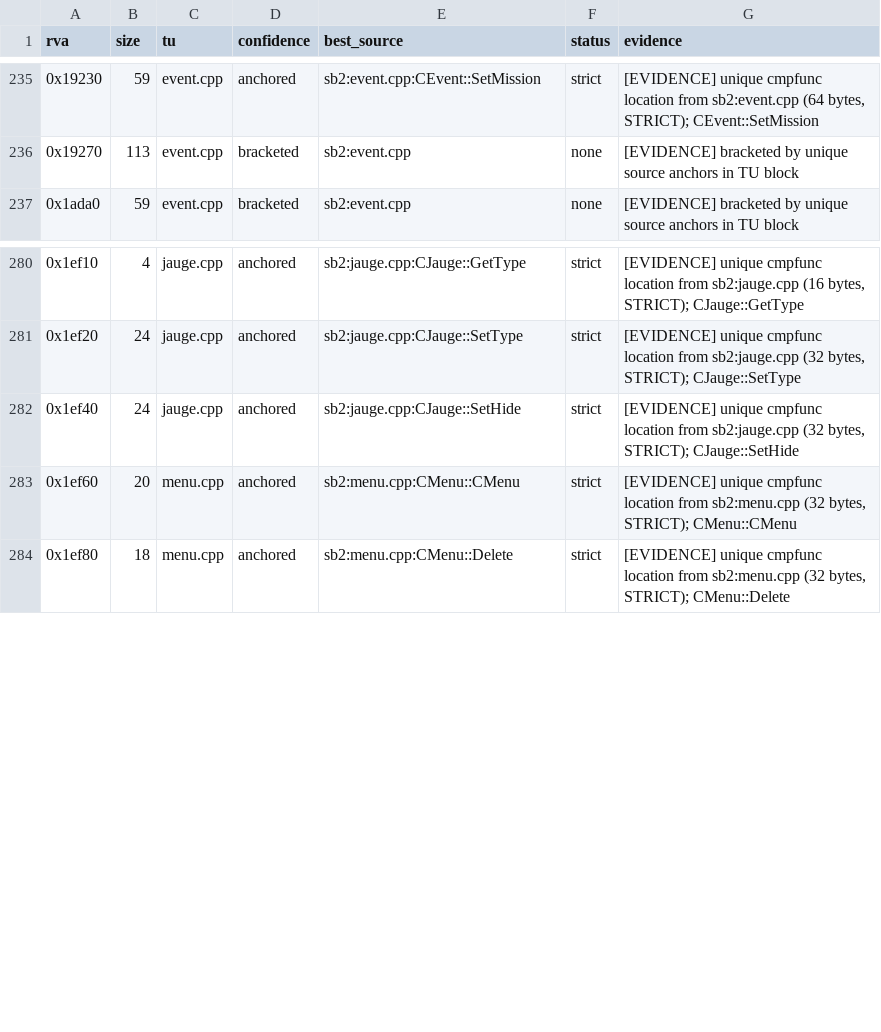
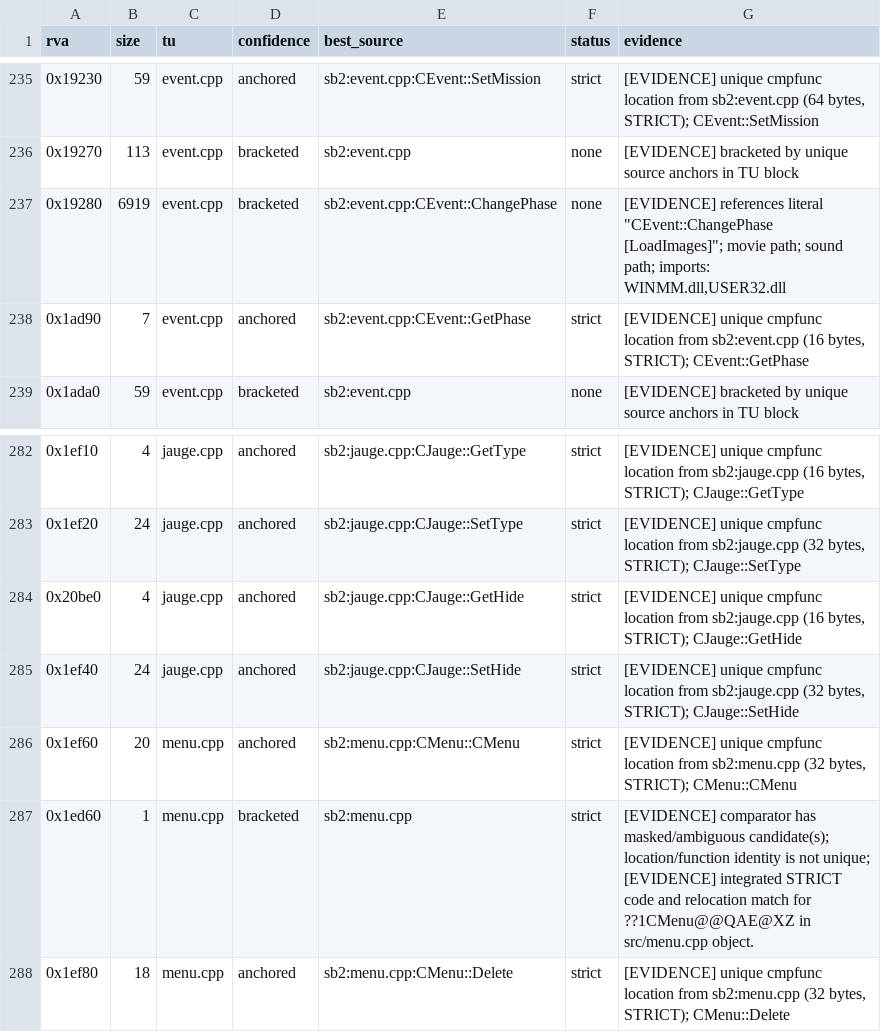
Before and after one commit to missingno7/blupi_recon, a CSV file: oracle/sb1-eggbert-en/tu_map.csv, drawn as a sheet; only a part is shown, gaps mark what is left out; the diff names each change by its address in the sheet, - before the commit and + after, or states it on an @@ line.

```diff
--- a/oracle/sb1-eggbert-en/tu_map.csv
+++ b/oracle/sb1-eggbert-en/tu_map.csv
+row 237: 0x19280 | 6919 | event.cpp | bracketed | sb2:event.cpp:CEvent::ChangePhase | none | [EVIDENCE] references literal "CEvent::ChangePhase [LoadImages]"; movie path; sound path; imports: WINMM.dll,USER32.dll
+row 238: 0x1ad90 | 7 | event.cpp | anchored | sb2:event.cpp:CEvent::GetPhase | strict | [EVIDENCE] unique cmpfunc location from sb2:event.cpp (16 bytes, STRICT); CEvent::GetPhase
+row 284: 0x20be0 | 4 | jauge.cpp | anchored | sb2:jauge.cpp:CJauge::GetHide | strict | [EVIDENCE] unique cmpfunc location from sb2:jauge.cpp (16 bytes, STRICT); CJauge::GetHide
+row 287: 0x1ed60 | 1 | menu.cpp | bracketed | sb2:menu.cpp | strict | [EVIDENCE] comparator has masked/ambiguous candidate(s); location/function identity is not unique; [EVIDENCE] integrated STRICT code and relocation match for ??1CMenu@@QAE@XZ in src/menu.cpp object.
```
Also changed, not shown: oracle/sb1-eggbert-en/functions.csv, 14 other files.
